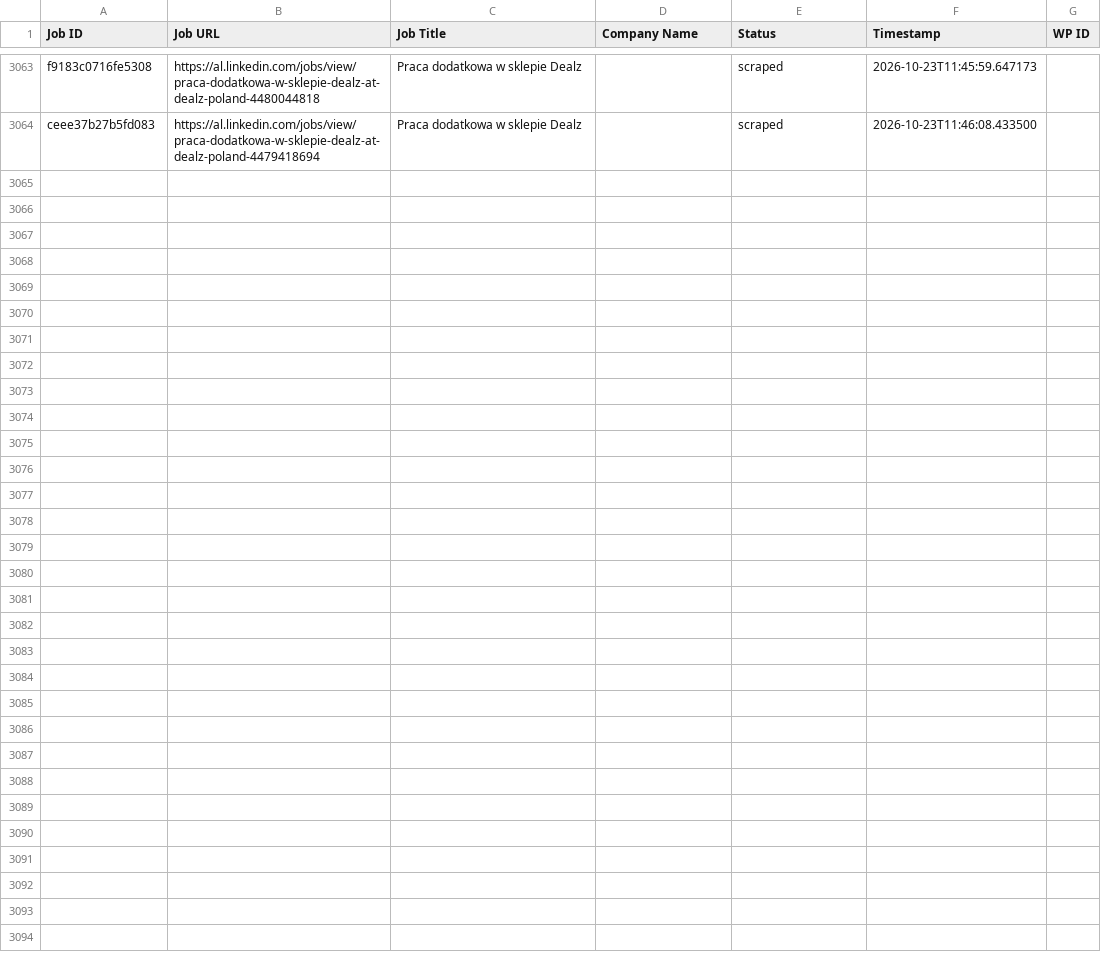
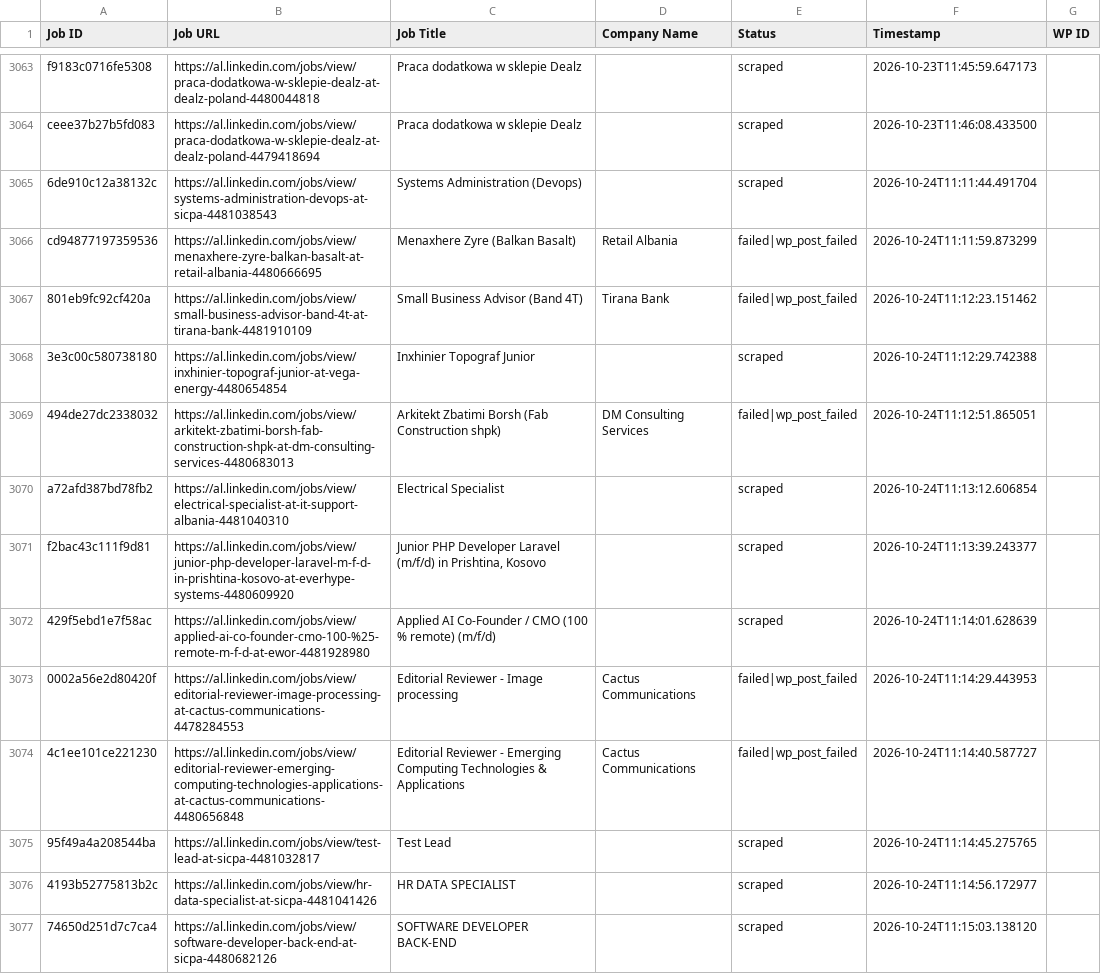
Before and after one commit to vindoky/al, a CSV file: processed_jobs.csv, drawn as a sheet; only a part is shown, gaps mark what is left out; the diff covers the shown part only; the diff names each change by its address in the sheet, - before the commit and + after, or states it on an @@ line.

```diff
--- a/processed_jobs.csv
+++ b/processed_jobs.csv
+row 3065: 6de910c12a38132c | https://al.linkedin.com/jobs/view/systems-administration-devops-at-sicpa-4481038543 | Systems Administration (Devops) |  | scraped | 2026-10-24T11:11:44.491704
+row 3066: cd94877197359536 | https://al.linkedin.com/jobs/view/menaxhere-zyre-balkan-basalt-at-retail-albania-4480666695 | Menaxhere Zyre (Balkan Basalt) | Retail Albania | failed|wp_post_failed | 2026-10-24T11:11:59.873299
+row 3067: 801eb9fc92cf420a | https://al.linkedin.com/jobs/view/small-business-advisor-band-4t-at-tirana-bank-4481910109 | Small Business Advisor (Band 4T) | Tirana Bank | failed|wp_post_failed | 2026-10-24T11:12:23.151462
+row 3068: 3e3c00c580738180 | https://al.linkedin.com/jobs/view/inxhinier-topograf-junior-at-vega-energy-4480654854 | Inxhinier Topograf Junior |  | scraped | 2026-10-24T11:12:29.742388
+row 3069: 494de27dc2338032 | https://al.linkedin.com/jobs/view/arkitekt-zbatimi-borsh-fab-construction-shpk-at-dm-consulting-services-4480683013 | Arkitekt Zbatimi Borsh (Fab Construction shpk) | DM Consulting Services | failed|wp_post_failed | 2026-10-24T11:12:51.865051
+row 3070: a72afd387bd78fb2 | https://al.linkedin.com/jobs/view/electrical-specialist-at-it-support-albania-4481040310 | Electrical Specialist |  | scraped | 2026-10-24T11:13:12.606854
+row 3071: f2bac43c111f9d81 | https://al.linkedin.com/jobs/view/junior-php-developer-laravel-m-f-d-in-prishtina-kosovo-at-everhype-systems-4480609920 | Junior PHP Developer Laravel (m/f/d) in Prishtina, Kosovo |  | scraped | 2026-10-24T11:13:39.243377
+row 3072: 429f5ebd1e7f58ac | https://al.linkedin.com/jobs/view/applied-ai-co-founder-cmo-100-%25-remote-m-f-d-at-ewor-4481928980 | Applied AI Co-Founder / CMO (100 % remote) (m/f/d) |  | scraped | 2026-10-24T11:14:01.628639
+row 3073: 0002a56e2d80420f | https://al.linkedin.com/jobs/view/editorial-reviewer-image-processing-at-cactus-communications-4478284553 | Editorial Reviewer - Image processing | Cactus Communications | failed|wp_post_failed | 2026-10-24T11:14:29.443953
+row 3074: 4c1ee101ce221230 | https://al.linkedin.com/jobs/view/editorial-reviewer-emerging-computing-technologies-applications-at-cactus-communications-4480656848 | Editorial Reviewer - Emerging Computing Technologies & Applications | Cactus Communications | failed|wp_post_failed | 2026-10-24T11:14:40.587727
+row 3075: 95f49a4a208544ba | https://al.linkedin.com/jobs/view/test-lead-at-sicpa-4481032817 | Test Lead |  | scraped | 2026-10-24T11:14:45.275765
+row 3076: 4193b52775813b2c | https://al.linkedin.com/jobs/view/hr-data-specialist-at-sicpa-4481041426 | HR DATA SPECIALIST |  | scraped | 2026-10-24T11:14:56.172977
+row 3077: 74650d251d7c7ca4 | https://al.linkedin.com/jobs/view/software-developer-back-end-at-sicpa-4480682126 | SOFTWARE DEVELOPER BACK-END |  | scraped | 2026-10-24T11:15:03.138120
```
Also changed, not shown: 12 added rows elsewhere in this file.
